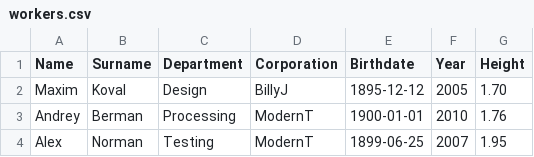
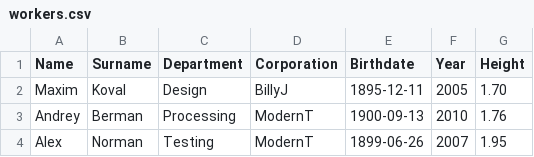
Before and after one commit to gribo4eg/StudyRepository, a CSV file: courses/prog_base_2/tasks/data_formats/workers.csv, drawn as a sheet.

Commit message:
data_formats

```diff
--- a/courses/prog_base_2/tasks/data_formats/workers.csv
+++ b/courses/prog_base_2/tasks/data_formats/workers.csv
@@ -1,4 +1,4 @@
 Name,Surname,Department,Corporation,Birthdate,Year,Height
-Maxim,Koval,Design,BillyJ,1895-12-12,2005,1.70
-Andrey,Berman,Processing,ModernT,1900-01-01,2010,1.76
-Alex,Norman,Testing,ModernT,1899-06-25,2007,1.95
+Maxim,Koval,Design,BillyJ,1895-12-11,2005,1.70
+Andrey,Berman,Processing,ModernT,1900-09-13,2010,1.76
+Alex,Norman,Testing,ModernT,1899-06-26,2007,1.95
```
Also changed, not shown: 7 other files.
